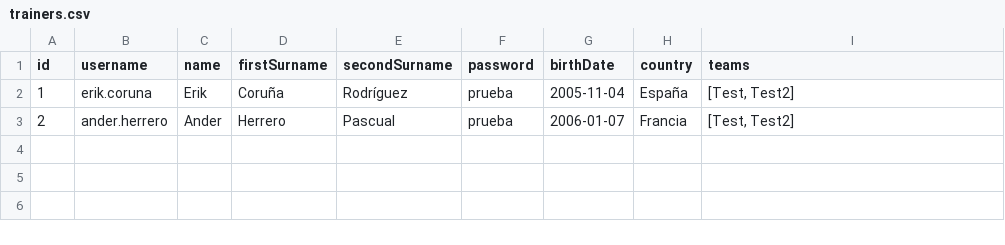
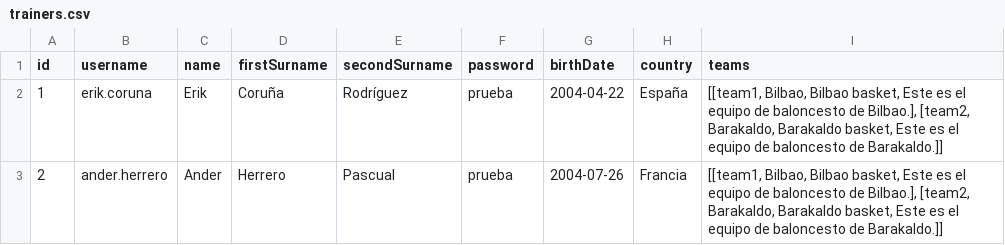
Before and after one commit to erikcoruna/Rebote, a CSV file: src/io/trainers.csv, drawn as a sheet.

Commit message:
Implementación de la clase Team.

```diff
--- a/src/io/trainers.csv
+++ b/src/io/trainers.csv
@@ -1,3 +1,3 @@
 id,username,name,firstSurname,secondSurname,password,birthDate,country,teams
-1,erik.coruna,Erik,Coruña,Rodríguez,prueba,2005-11-04,España,"[Test, Test2]"
-2,ander.herrero,Ander,Herrero,Pascual,prueba,2006-01-07,Francia,"[Test, Test2]"
+1,erik.coruna,Erik,Coruña,Rodríguez,prueba,2004-04-22,España,"[[team1, Bilbao, Bilbao basket, Este es el equipo de baloncesto de Bilbao.], [team2, Barakaldo, Barakaldo basket, Este es el equipo de baloncesto de Barakaldo.]]"
+2,ander.herrero,Ander,Herrero,Pascual,prueba,2004-07-26,Francia,"[[team1, Bilbao, Bilbao basket, Este es el equipo de baloncesto de Bilbao.], [team2, Barakaldo, Barakaldo basket, Este es el equipo de baloncesto de Barakaldo.]]"
```
Also changed, not shown: src/io/players.csv, 9 other files.
